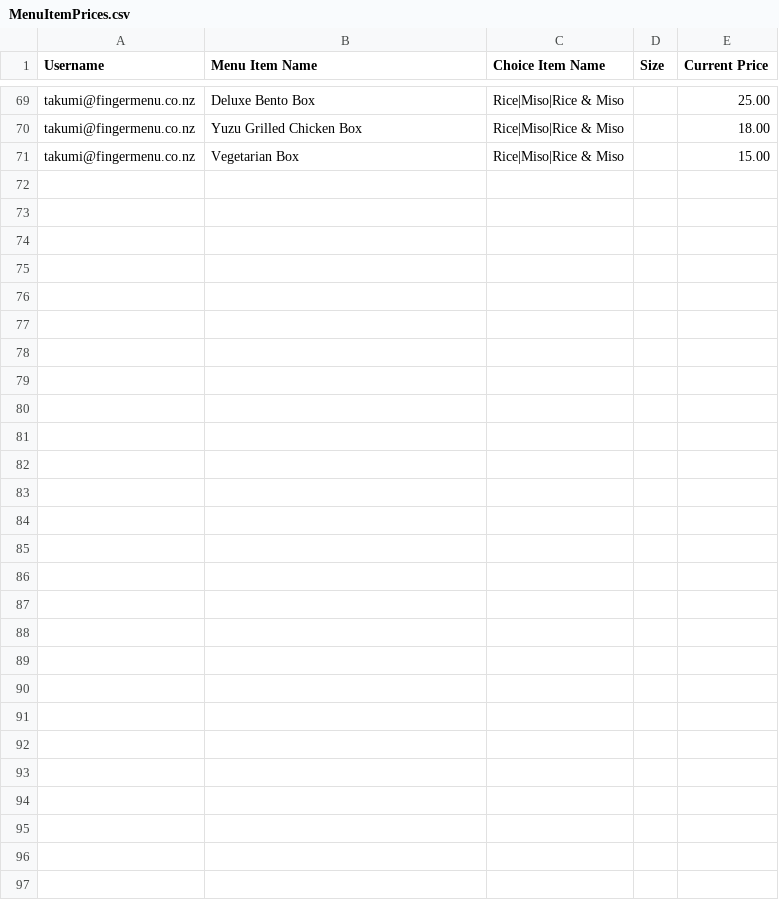
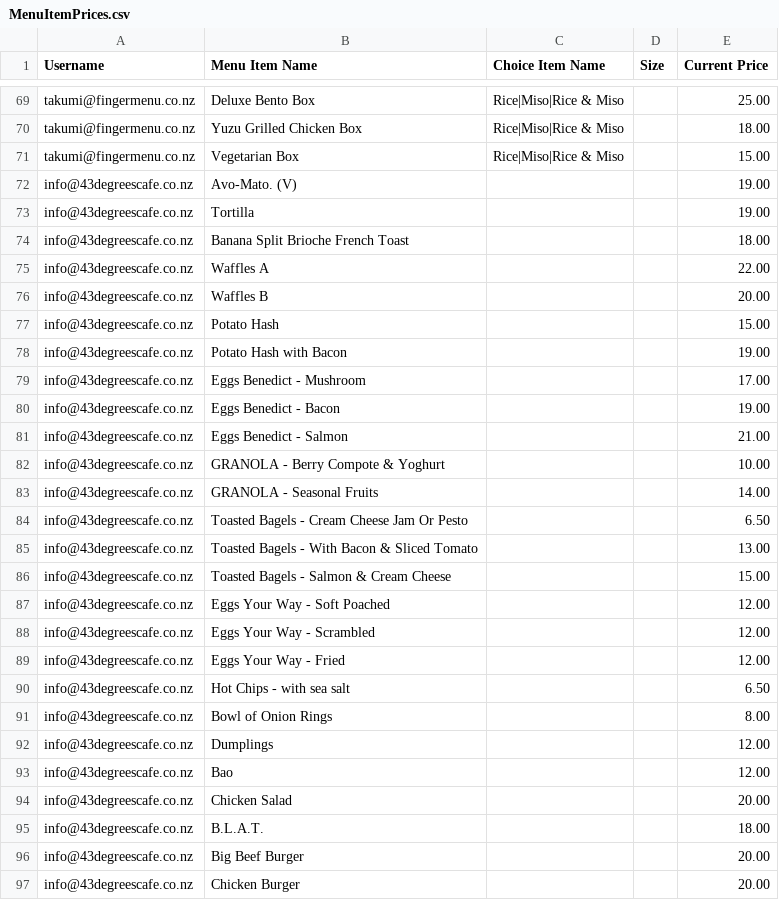
Before and after one commit to fingermenu/finger-menu-helper-tools, a CSV file: data/MenuItemPrices.csv, drawn as a sheet; only a part is shown, gaps mark what is left out; the diff covers the shown part only.

```diff
--- a/data/MenuItemPrices.csv
+++ b/data/MenuItemPrices.csv
@@ -71 +71,27 @@ takumi@fingermenu.co.nz,Yuzu Grilled Chicken Box,Rice|Miso|Rice & Miso,,18.00
 takumi@fingermenu.co.nz,Vegetarian Box,Rice|Miso|Rice & Miso,,15.00
+info@43degreescafe.co.nz,Avo-Mato. (V),,,19.00
+info@43degreescafe.co.nz,Tortilla,,,19.00
+info@43degreescafe.co.nz,Banana Split Brioche French Toast,,,18.00
+info@43degreescafe.co.nz,Waffles A,,,22.00
+info@43degreescafe.co.nz,Waffles B,,,20.00
+info@43degreescafe.co.nz,Potato Hash,,,15.00
+info@43degreescafe.co.nz,Potato Hash with Bacon,,,19.00
+info@43degreescafe.co.nz,Eggs Benedict - Mushroom,,,17.00
+info@43degreescafe.co.nz,Eggs Benedict - Bacon,,,19.00
+info@43degreescafe.co.nz,Eggs Benedict - Salmon,,,21.00
+info@43degreescafe.co.nz,GRANOLA - Berry Compote & Yoghurt,,,10.00
+info@43degreescafe.co.nz,GRANOLA - Seasonal Fruits,,,14.00
+info@43degreescafe.co.nz,Toasted Bagels - Cream Cheese Jam Or Pesto,,,6.50
+info@43degreescafe.co.nz,Toasted Bagels - With Bacon & Sliced Tomato,,,13.00
+info@43degreescafe.co.nz,Toasted Bagels - Salmon & Cream Cheese,,,15.00
+info@43degreescafe.co.nz,Eggs Your Way - Soft Poached,,,12.00
+info@43degreescafe.co.nz,Eggs Your Way - Scrambled,,,12.00
+info@43degreescafe.co.nz,Eggs Your Way - Fried,,,12.00
+info@43degreescafe.co.nz,Hot Chips - with sea salt,,,6.50
+info@43degreescafe.co.nz,Bowl of Onion Rings,,,8.00
+info@43degreescafe.co.nz,Dumplings,,,12.00
+info@43degreescafe.co.nz,Bao,,,12.00
+info@43degreescafe.co.nz,Chicken Salad,,,20.00
+info@43degreescafe.co.nz,B.L.A.T.,,,18.00
+info@43degreescafe.co.nz,Big Beef Burger,,,20.00
+info@43degreescafe.co.nz,Chicken Burger,,,20.00
```
Also changed, not shown: 62 edited cells elsewhere in this file, data/ChoiceItems.csv, data/MenuItems.csv, 7 other files.
